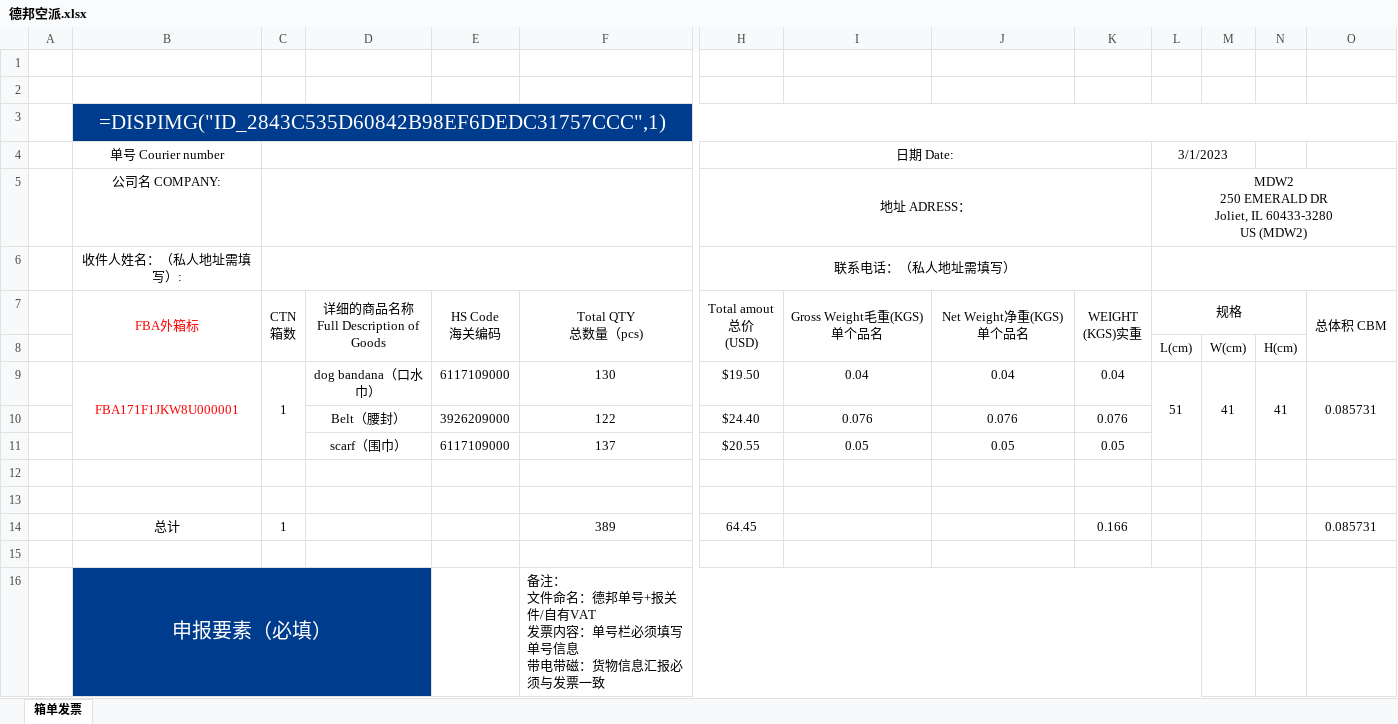
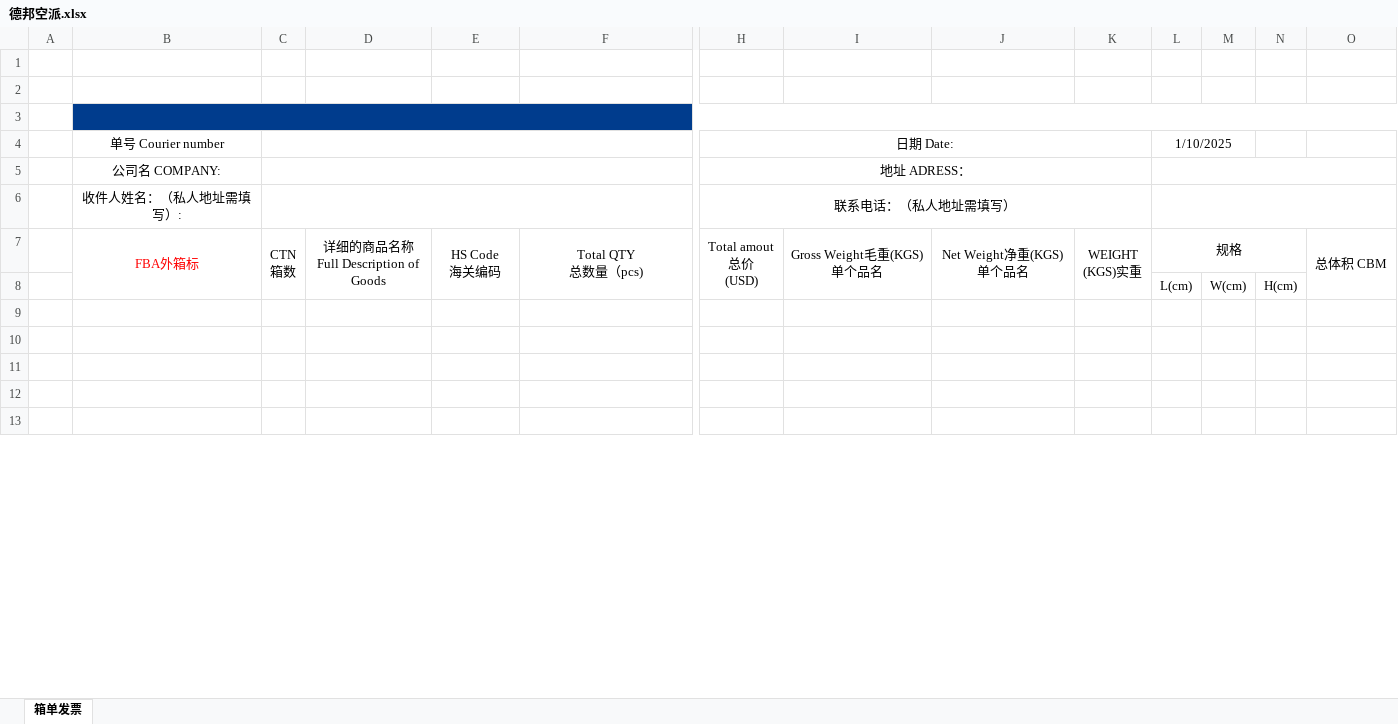
Before and after one commit to harkcc/web_ticket, an Excel workbook: 表格模版/德邦空派.xlsx, sheet 箱单发票, drawn as a sheet; only a part is shown, gaps mark what is left out; the shorter side is filled out with more unchanged rows; values as stored, in another font and other column widths than the file's, no borders; removed rows and columns are numbered as before the commit, all else as after; rows hold the shown columns only; ↵ is a line break in a cell; the diff covers the shown part only; the diff names each change by its address in the sheet, - before the commit and + after, or states it on an @@ line.

```diff
--- a/表格模版/德邦空派.xlsx (sheet 箱单发票)
+++ b/表格模版/德邦空派.xlsx (sheet 箱单发票)
-B3: =DISPIMG("ID_2843C535D60842B98EF6DEDC31757CCC",1)
+B3: (empty)
-L4: 3/1/2023
+L4: 1/10/2025
-L5: MDW2 ↵ 250 EMERALD DR ↵ Joliet, IL 60433-3280 ↵ US (MDW2)
+L5: (empty)
-row 9:  | FBA171F1JKW8U000001 | 1 | dog bandana（口水巾） | 6117109000 | 130 | $19.50 | 0.04 | 0.04 | 0.04 | 51 | 41 | 41 | 0.085731
-row 10:  |  |  | Belt（腰封） | 3926209000 | 122 | $24.40 | 0.076 | 0.076 | 0.076
-row 11:  |  |  | scarf（围巾） | 6117109000 | 137 | $20.55 | 0.05 | 0.05 | 0.05
-row 14:  | 总计 | 1 |  |  | 389 | 64.45 |  |  | 0.166 |  |  |  | 0.085731
-row 16:  | 申报要素（必填） |  |  |  | 备注： ↵ 文件命名：德邦单号+报关件/自有VAT ↵ 发票内容：单号栏必须填写单号信息 ↵ 带电带磁：货物信息汇报必须与发票一致
```
Also changed, not shown: 1 added row and 20 removed rows elsewhere in this sheet, charts or pictures, 6 other files.
